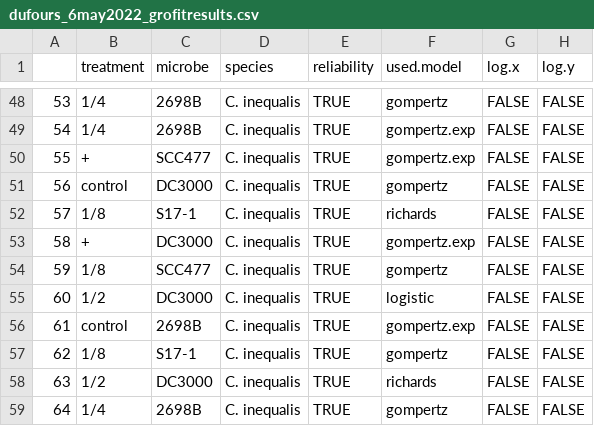
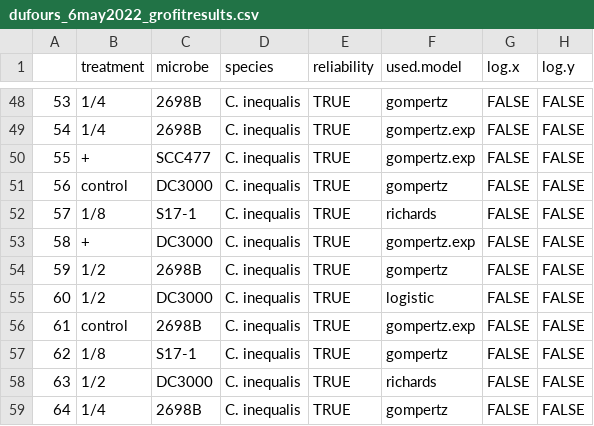
Before and after one commit to tobiasgmueller/dufours_antimicrobiality, a CSV file: output/dufours_6may2022_grofitresults.csv, drawn as a sheet; only a part is shown, gaps mark what is left out; the diff names each change by its address in the sheet, - before the commit and + after, or states it on an @@ line.

Commit message:
fixed small problem in data sheet. had accidentally written cells backwards

```diff
--- a/output/dufours_6may2022_grofitresults.csv
+++ b/output/dufours_6may2022_grofitresults.csv
-B54 (treatment): 1/8
+B54 (treatment): 1/2
-C54 (microbe): SCC477
+C54 (microbe): 2698B
```
Also changed, not shown: input/6may2022_dufours_plate_setup.csv, 2 other files.
